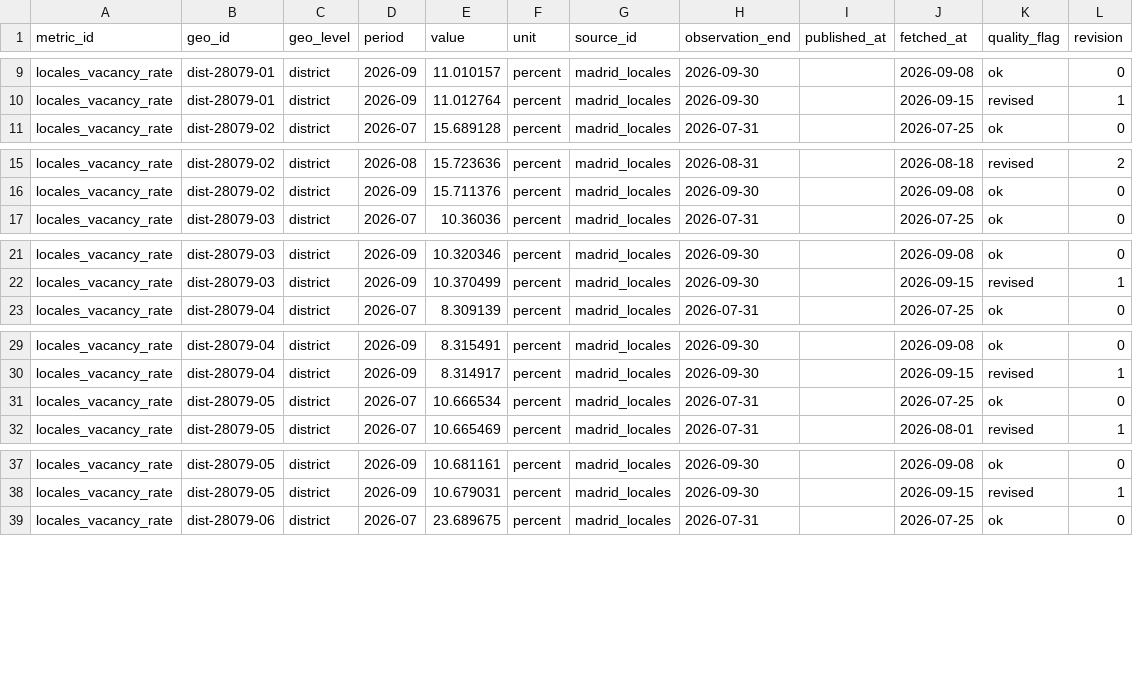
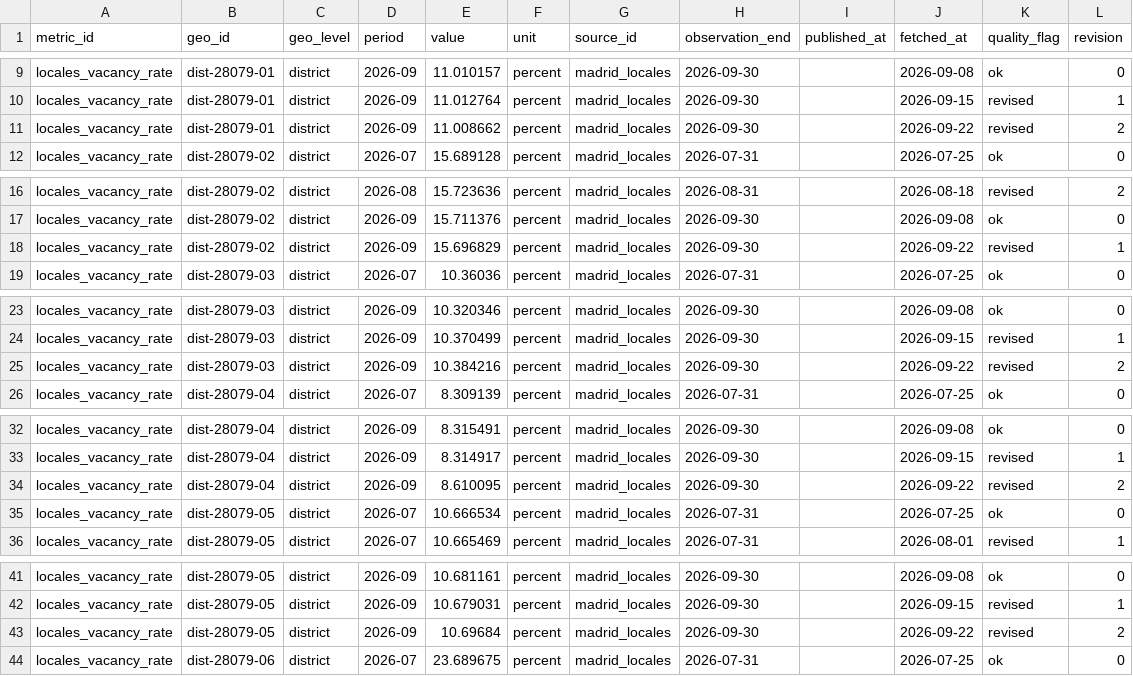
Before and after one commit to adityabandi/citysignal, a CSV file: data/history/madrid_locales/locales_vacancy_rate.csv, drawn as a sheet; only a part is shown, gaps mark what is left out; the diff covers the shown part only; the diff names each change by its address in the sheet, - before the commit and + after, or states it on an @@ line.

Commit message:
data: weekly refresh 2026-09-22

```diff
--- a/data/history/madrid_locales/locales_vacancy_rate.csv
+++ b/data/history/madrid_locales/locales_vacancy_rate.csv
+row 11: locales_vacancy_rate | dist-28079-01 | district | 2026-09 | 11.008662 | percent | madrid_locales | 2026-09-30 |  | 2026-09-22 | revised | 2
+row 18: locales_vacancy_rate | dist-28079-02 | district | 2026-09 | 15.696829 | percent | madrid_locales | 2026-09-30 |  | 2026-09-22 | revised | 1
+row 25: locales_vacancy_rate | dist-28079-03 | district | 2026-09 | 10.384216 | percent | madrid_locales | 2026-09-30 |  | 2026-09-22 | revised | 2
+row 34: locales_vacancy_rate | dist-28079-04 | district | 2026-09 | 8.610095 | percent | madrid_locales | 2026-09-30 |  | 2026-09-22 | revised | 2
+row 43: locales_vacancy_rate | dist-28079-05 | district | 2026-09 | 10.69684 | percent | madrid_locales | 2026-09-30 |  | 2026-09-22 | revised | 2
```
Also changed, not shown: 12 added rows elsewhere in this file, data/history/borme/company_dissolutions.csv, data/history/borme/company_incorporations.csv, 27 other files.
